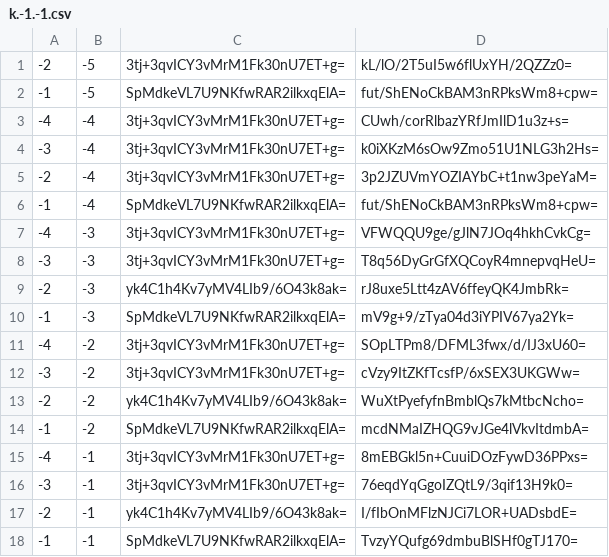
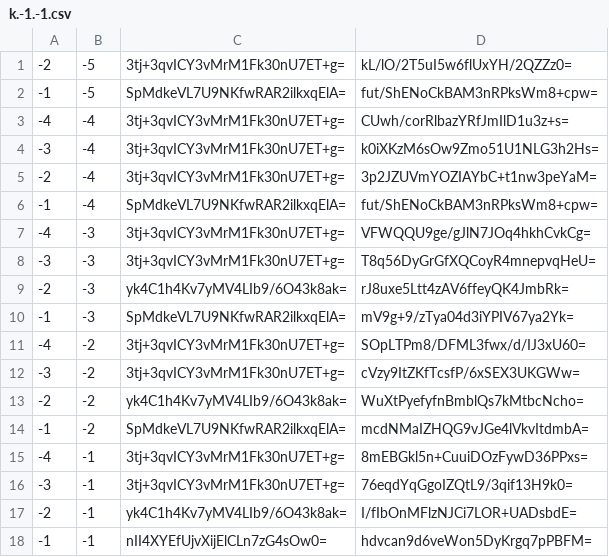
Before and after one commit to counterfitninja/chilled-nether, a CSV file: tiles/zoom.-1/metadata/k.-1.-1.csv, drawn as a sheet.

```diff
--- a/tiles/zoom.-1/metadata/k.-1.-1.csv
+++ b/tiles/zoom.-1/metadata/k.-1.-1.csv
@@ -17,2 +17,2 @@
 -2,-1,yk4C1h4Kv7yMV4LIb9/6O43k8ak=,I/fIbOnMFlzNJCi7LOR+UADsbdE=
--1,-1,SpMdkeVL7U9NKfwRAR2ilkxqElA=,TvzyYQufg69dmbuBlSHf0gTJ170=
+-1,-1,nII4XYEfUjvXijElCLn7zG4sOw0=,hdvcan9d6veWon5DyKrgq7pPBFM=
```
Also changed, not shown: tiles/zoom.-1/metadata/k.-1.0.csv, tiles/zoom.-1/metadata/k.0.-1.csv, 33 other files.
